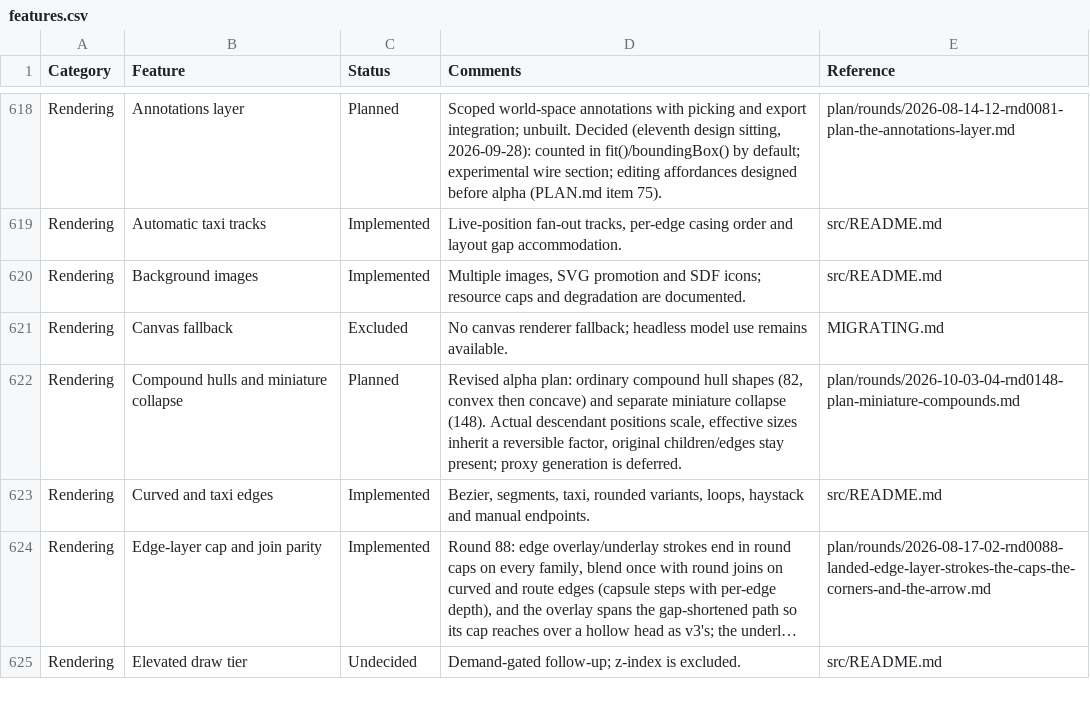
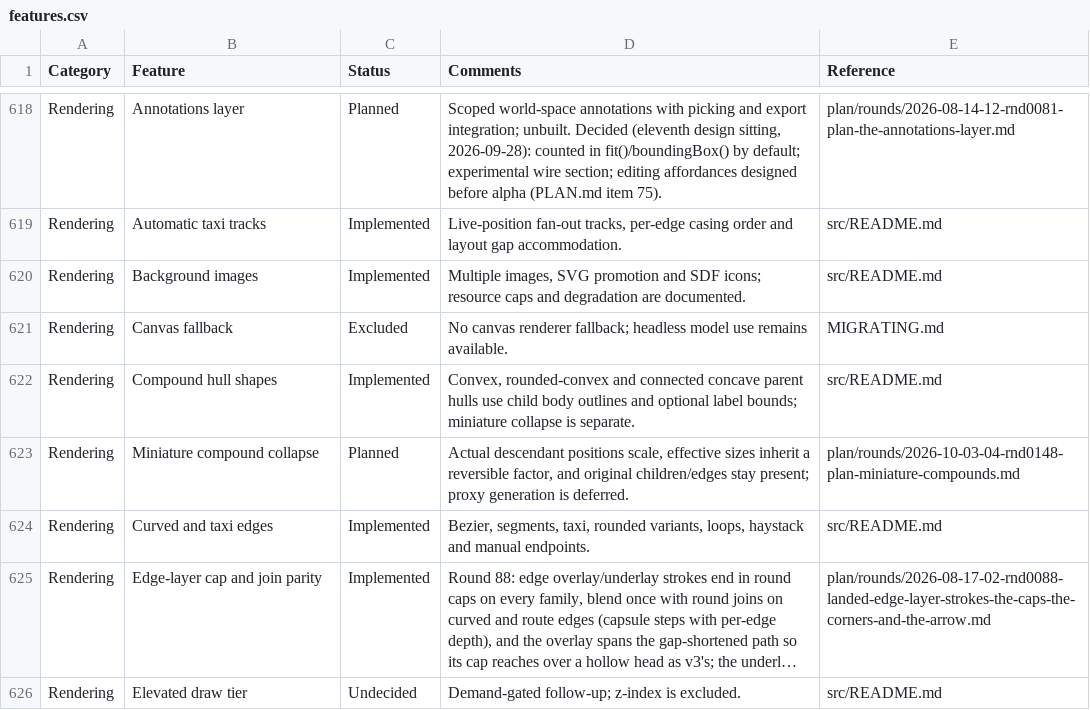
Before and after one commit to cytoscape/cytoscape.js, a CSV file: docs/features.csv, drawn as a sheet; only a part is shown, gaps mark what is left out; long unchanged cells end in ….

Commit message:
render compound hull parent shapes
Add convex-hull, round-convex-hull, and connected concave-hull parent shapes using deterministic CPU contours built from visible children’s outer outlines. Reuse the contour for fill, border, edge termination, CPU/GPU picking, bounds, and layout dimensions; preserve nested hulls, parent padding, label-inclusive sizing, and empty fallbacks.\n\nKeep curved edge-layer pipelines within WebGPU’s storage-binding budget by caching endpoint slots in layer records and refreshing them on edge creation, re-pointing, compaction, and bulk styling. Update schemas, feature documentation, bundle-size ratchets, and coverage gates. Add CPU and browser controls for shape containment, concavity, rounded contours, and picking.

```diff
--- a/docs/features.csv
+++ b/docs/features.csv
@@ -621,3 +621,4 @@ Category,Feature,Status,Comments,Reference
 "Rendering","Canvas fallback","Excluded","No canvas renderer fallback; headless model use remains available.","MIGRATING.md"
-"Rendering","Compound hulls and miniature collapse","Planned","Revised alpha plan: ordinary compound hull shapes (82, convex then concave) and separate miniature collapse (148). Actual descendant positions scale, effective sizes inherit a reversible factor, original children/edges stay present; proxy generation is deferred.","plan/rounds/2026-10-03-04-rnd0148-plan-miniature-compounds.md"
+"Rendering","Compound hull shapes","Implemented","Convex, rounded-convex and connected concave parent hulls use child body outlines and optional label bounds; miniature collapse is separate.","src/README.md"
+"Rendering","Miniature compound collapse","Planned","Actual descendant positions scale, effective sizes inherit a reversible factor, and original children/edges stay present; proxy generation is deferred.","plan/rounds/2026-10-03-04-rnd0148-plan-miniature-compounds.md"
 "Rendering","Curved and taxi edges","Implemented","Bezier, segments, taxi, rounded variants, loops, haystack and manual endpoints.","src/README.md"
```
Also changed, not shown: 52 other files.
